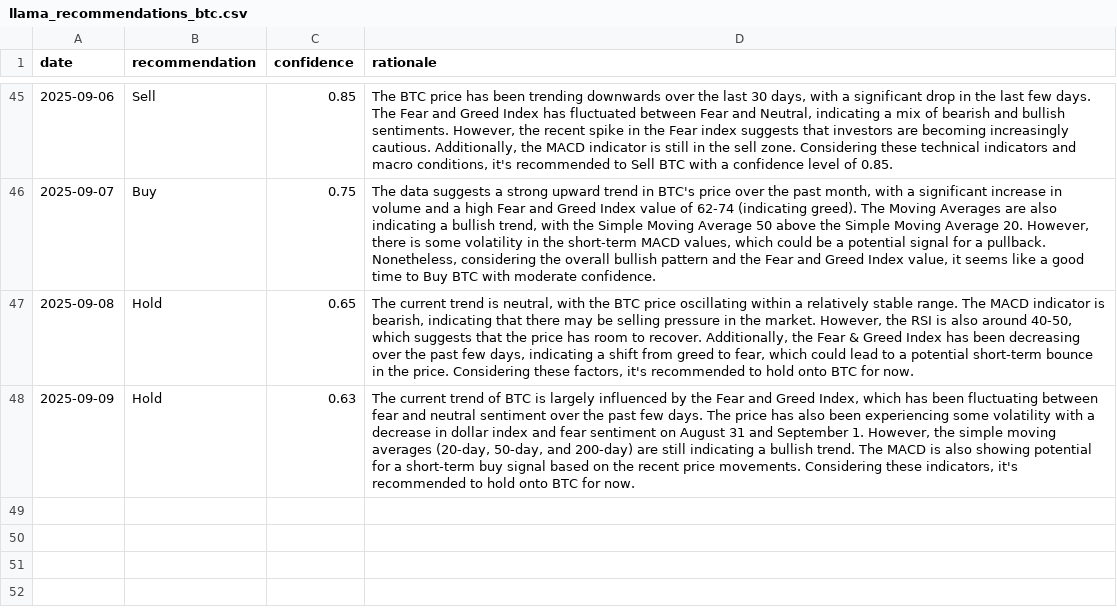
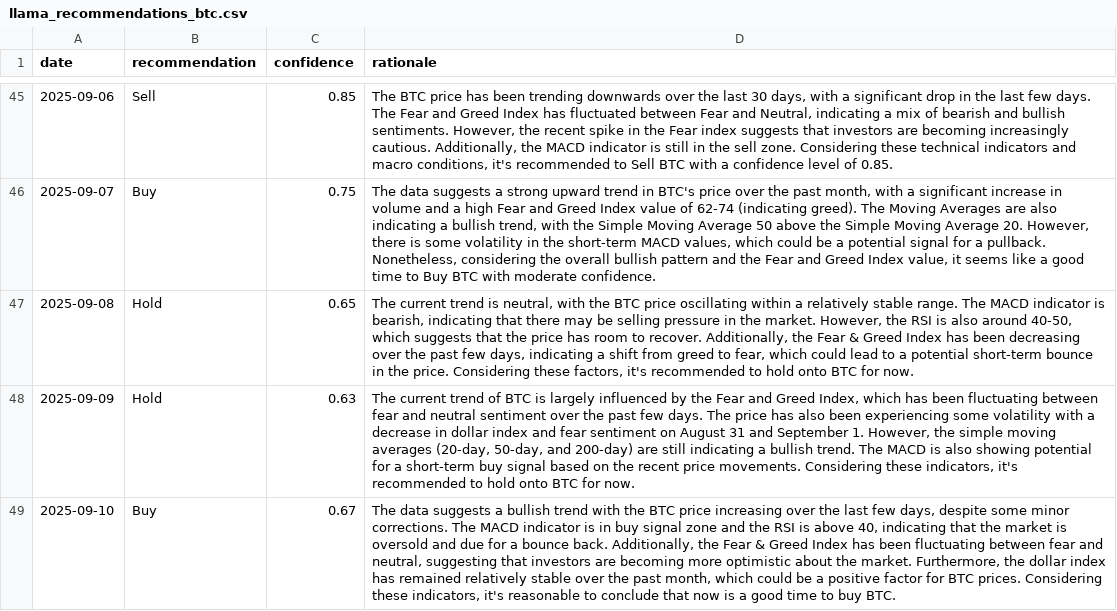
Before and after one commit to amrelsawalhi/DipSignal, a CSV file: data/llama_recommendations_btc.csv, drawn as a sheet; only a part is shown, gaps mark what is left out; the diff names each change by its address in the sheet, - before the commit and + after, or states it on an @@ line.

```diff
--- a/data/llama_recommendations_btc.csv
+++ b/data/llama_recommendations_btc.csv
+row 49: 2025-09-10 | Buy | 0.67 | The data suggests a bullish trend with the BTC price increasing over the last few days, despite some minor corrections. The MACD indicator is in buy signal zone and the RSI is above 40, indicating that the market is oversold and due for a bounce back. Additionally, the Fear & Greed Index has been fluctuating between fear and neutral, suggesting that investors are becoming more optimistic about the market. Furthermore, the dollar index has remained relatively stable over the past month, which could be a positive factor for BTC prices. Considering these indicators, it's reasonable to conclude that now is a good time to buy BTC.
```
Also changed, not shown: data/btc_technical.csv, data/llama_recommendations_bnb.csv, 12 other files.
